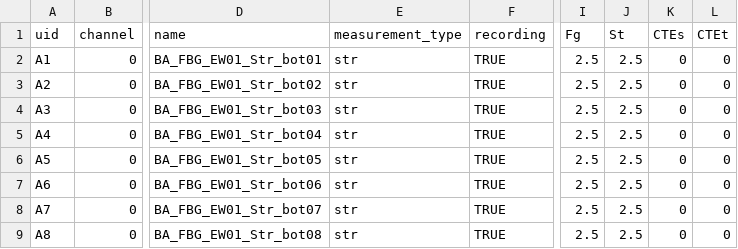
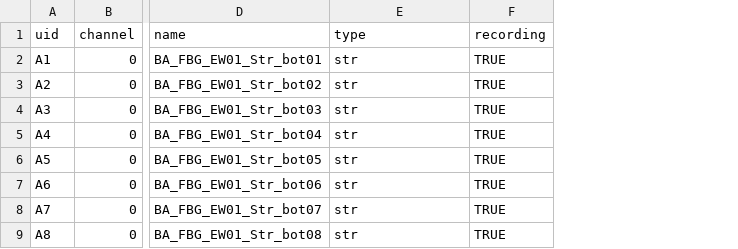
Before and after one commit to lawrencejberry/nrfis, a CSV file: backend/database_models/test_data/basement_fbg_metadata.csv, drawn as a sheet; only a part is shown, gaps mark what is left out; the diff names each change by its address in the sheet, - before the commit and + after, or states it on an @@ line.

```diff
--- a/backend/database_models/test_data/basement_fbg_metadata.csv
+++ b/backend/database_models/test_data/basement_fbg_metadata.csv
-column I (Fg), rows 2-9: all 2.5
-column J (St), rows 2-9: all 2.5
-column K (CTEs), rows 2-9: all 0
-column L (CTEt), rows 2-9: all 0
-E1: measurement_type
+E1: type
```
Also changed, not shown: 7 other files.
